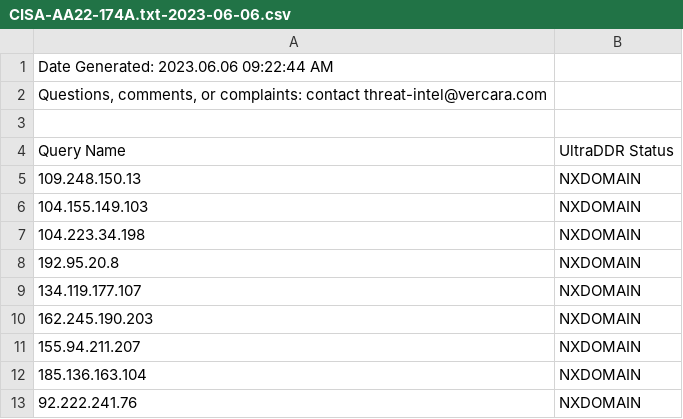
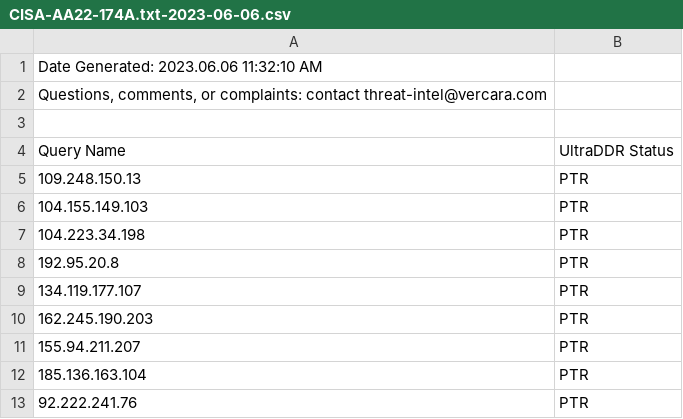
Before and after one commit to rybolov/UltraDDR-IOC-Checker, a CSV file: data/CISA-AA22-174A.txt-2023-06-06.csv, drawn as a sheet.

```diff
--- a/data/CISA-AA22-174A.txt-2023-06-06.csv
+++ b/data/CISA-AA22-174A.txt-2023-06-06.csv
@@ -1,2 +1,2 @@
-Date Generated:  2023.06.06 09:22:44 AM
+Date Generated:  2023.06.06 11:32:10 AM
 "Questions, comments, or complaints: contact threat-intel@vercara.com"
@@ -4,10 +4,10 @@ Date Generated:  2023.06.06 09:22:44 AM
 Query Name,UltraDDR Status
-109.248.150.13,NXDOMAIN
-104.155.149.103,NXDOMAIN
-104.223.34.198,NXDOMAIN
-192.95.20.8,NXDOMAIN
-134.119.177.107,NXDOMAIN
-162.245.190.203,NXDOMAIN
-155.94.211.207,NXDOMAIN
-185.136.163.104,NXDOMAIN
-92.222.241.76,NXDOMAIN
+109.248.150.13,PTR
+104.155.149.103,PTR
+104.223.34.198,PTR
+192.95.20.8,PTR
+134.119.177.107,PTR
+162.245.190.203,PTR
+155.94.211.207,PTR
+185.136.163.104,PTR
+92.222.241.76,PTR
```
Also changed, not shown: data/CISA-AA22-181A.txt-2023-06-06.csv, data/CISA-AA22-321A.txt-2023-06-06.csv, 5 other files.
